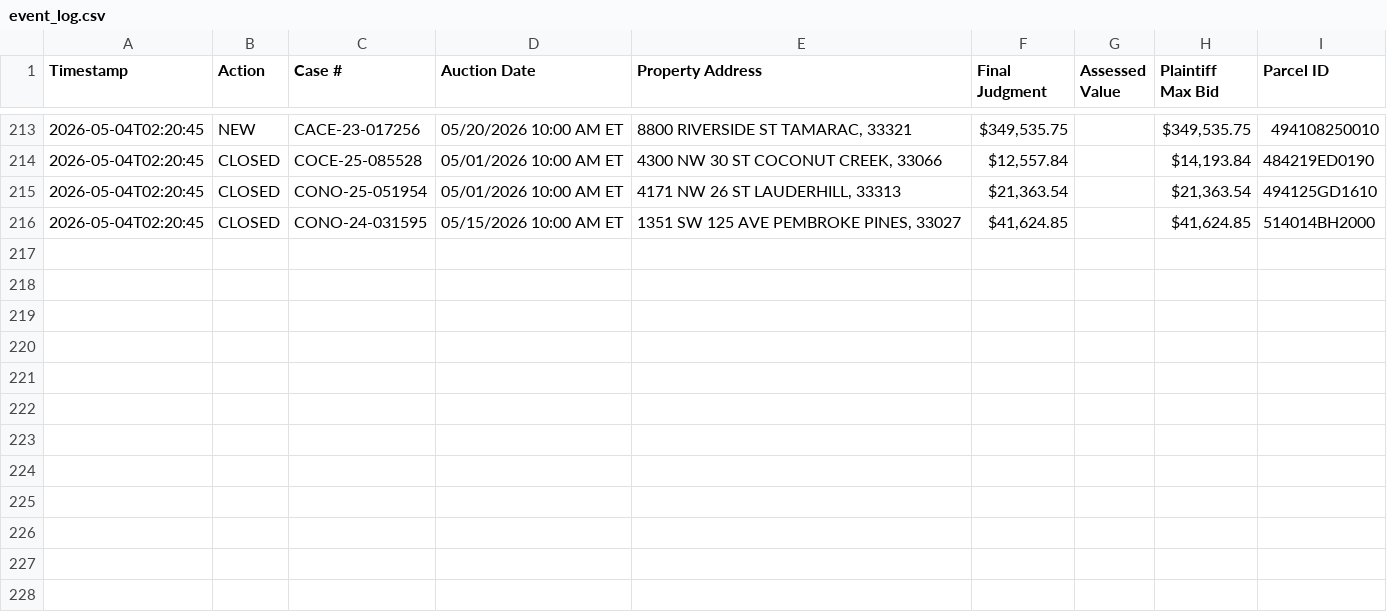
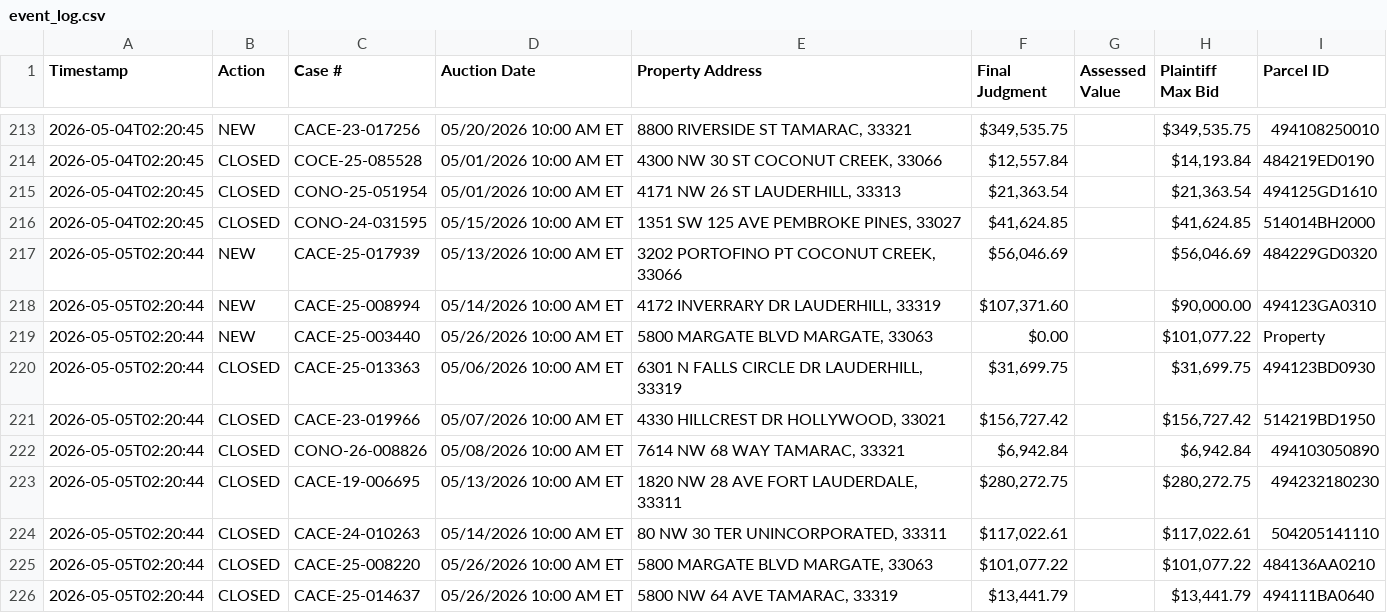
Before and after one commit to figlesias7/realforeclose-broward, a CSV file: data/event_log.csv, drawn as a sheet; only a part is shown, gaps mark what is left out; the diff names each change by its address in the sheet, - before the commit and + after, or states it on an @@ line.

```diff
--- a/data/event_log.csv
+++ b/data/event_log.csv
+row 217: 2026-05-05T02:20:44 | NEW | CACE-25-017939 | 05/13/2026 10:00 AM ET | 3202 PORTOFINO PT COCONUT CREEK, 33066 | $56,046.69 |  | $56,046.69 | 484229GD0320
+row 218: 2026-05-05T02:20:44 | NEW | CACE-25-008994 | 05/14/2026 10:00 AM ET | 4172 INVERRARY DR LAUDERHILL, 33319 | $107,371.60 |  | $90,000.00 | 494123GA0310
+row 219: 2026-05-05T02:20:44 | NEW | CACE-25-003440 | 05/26/2026 10:00 AM ET | 5800 MARGATE BLVD MARGATE, 33063 | $0.00 |  | $101,077.22 | Property
+row 220: 2026-05-05T02:20:44 | CLOSED | CACE-25-013363 | 05/06/2026 10:00 AM ET | 6301 N FALLS CIRCLE DR LAUDERHILL, 33319 | $31,699.75 |  | $31,699.75 | 494123BD0930
+row 221: 2026-05-05T02:20:44 | CLOSED | CACE-23-019966 | 05/07/2026 10:00 AM ET | 4330 HILLCREST DR HOLLYWOOD, 33021 | $156,727.42 |  | $156,727.42 | 514219BD1950
+row 222: 2026-05-05T02:20:44 | CLOSED | CONO-26-008826 | 05/08/2026 10:00 AM ET | 7614 NW 68 WAY TAMARAC, 33321 | $6,942.84 |  | $6,942.84 | 494103050890
+row 223: 2026-05-05T02:20:44 | CLOSED | CACE-19-006695 | 05/13/2026 10:00 AM ET | 1820 NW 28 AVE FORT LAUDERDALE, 33311 | $280,272.75 |  | $280,272.75 | 494232180230
+row 224: 2026-05-05T02:20:44 | CLOSED | CACE-24-010263 | 05/14/2026 10:00 AM ET | 80 NW 30 TER UNINCORPORATED, 33311 | $117,022.61 |  | $117,022.61 | 504205141110
+row 225: 2026-05-05T02:20:44 | CLOSED | CACE-25-008220 | 05/26/2026 10:00 AM ET | 5800 MARGATE BLVD MARGATE, 33063 | $101,077.22 |  | $101,077.22 | 484136AA0210
+row 226: 2026-05-05T02:20:44 | CLOSED | CACE-25-014637 | 05/26/2026 10:00 AM ET | 5800 NW 64 AVE TAMARAC, 33319 | $13,441.79 |  | $13,441.79 | 494111BA0640
```
Also changed, not shown: data/all_seen.csv, 3 other files.
